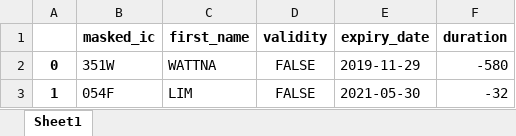
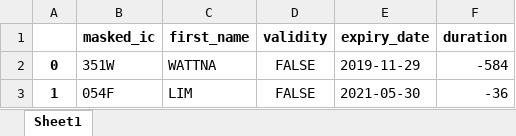
Before and after one commit to richicodes/V2, an Excel workbook: output.xlsx, sheet Sheet1, drawn as a sheet; values as stored, in another font and other column widths than the file's, no borders; the diff names each change by its address in the sheet, - before the commit and + after, or states it on an @@ line.

Commit message:
SMTI form naming convention is correct
Next update: see if upload can be done automatically, excel file download, modify db

```diff
--- a/output.xlsx (sheet Sheet1)
+++ b/output.xlsx (sheet Sheet1)
-F2 (duration): -580
+F2 (duration): -584
-F3 (duration): -32
+F3 (duration): -36
```
Also changed, not shown: 4 other files.
